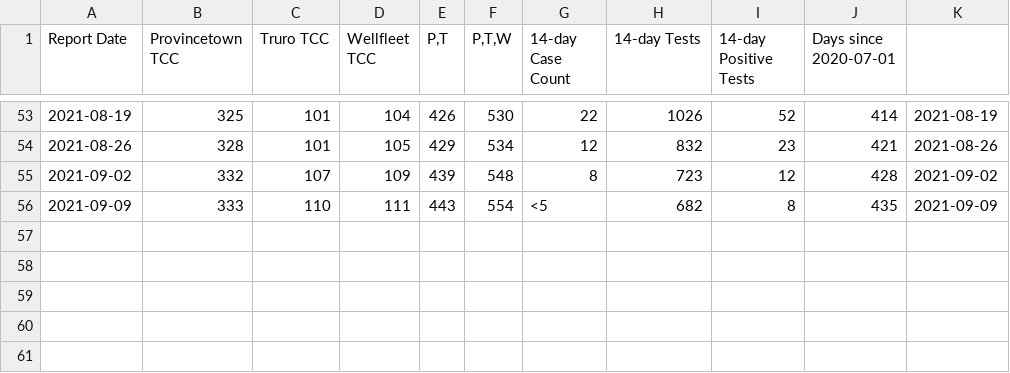
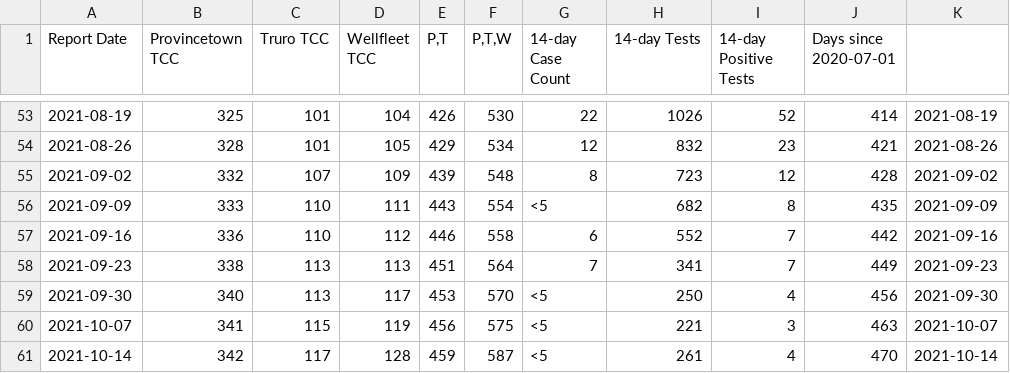
Before and after one commit to capecodder/ptowncases-covid19, a CSV file: massdph-oc.csv, drawn as a sheet; only a part is shown, gaps mark what is left out; the diff names each change by its address in the sheet, - before the commit and + after, or states it on an @@ line.

Commit message:
Update MASS DPH data and PNG.
Also holidays and move position in chart.

```diff
--- a/massdph-oc.csv
+++ b/massdph-oc.csv
+row 57: 2021-09-16 | 336 | 110 | 112 | 446 | 558 | 6 | 552 | 7 | 442 | 2021-09-16
+row 58: 2021-09-23 | 338 | 113 | 113 | 451 | 564 | 7 | 341 | 7 | 449 | 2021-09-23
+row 59: 2021-09-30 | 340 | 113 | 117 | 453 | 570 | <5 | 250 | 4 | 456 | 2021-09-30
+row 60: 2021-10-07 | 341 | 115 | 119 | 456 | 575 | <5 | 221 | 3 | 463 | 2021-10-07
+row 61: 2021-10-14 | 342 | 117 | 128 | 459 | 587 | <5 | 261 | 4 | 470 | 2021-10-14
```
Also changed, not shown: holidays.csv, 2 other files.
